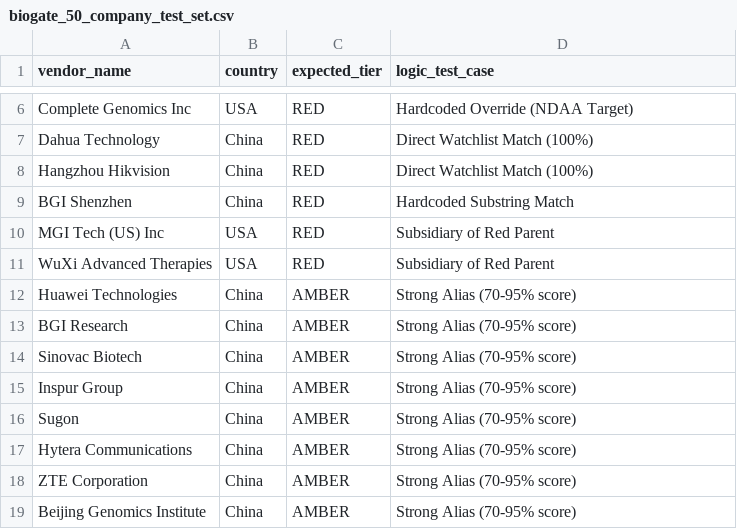
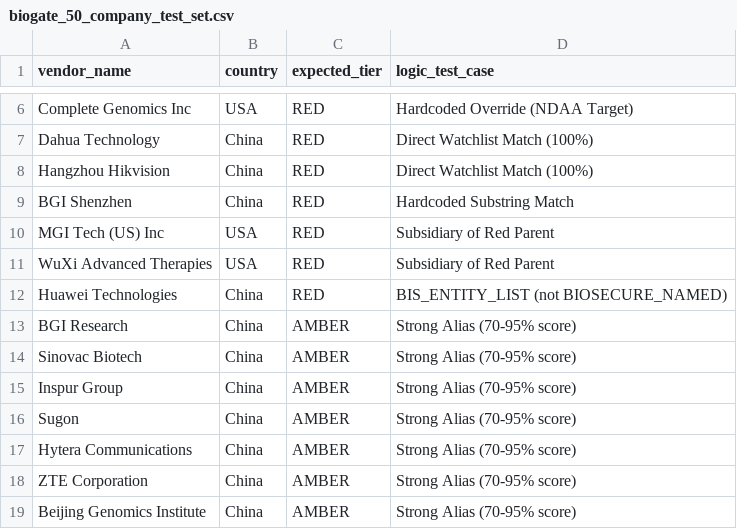
Before and after one commit to evaristolp/biogate-monorepo, a CSV file: data/biogate_50_company_test_set.csv, drawn as a sheet; only a part is shown, gaps mark what is left out.

```diff
--- a/data/biogate_50_company_test_set.csv
+++ b/data/biogate_50_company_test_set.csv
@@ -11,3 +11,3 @@ MGI Tech (US) Inc,USA,RED,Subsidiary of Red Parent
 WuXi Advanced Therapies,USA,RED,Subsidiary of Red Parent
-Huawei Technologies,China,AMBER,Strong Alias (70-95% score)
+Huawei Technologies,China,RED,BIS_ENTITY_LIST (not BIOSECURE_NAMED)
 BGI Research,China,AMBER,Strong Alias (70-95% score)
```
Also changed, not shown: 5 other files.
